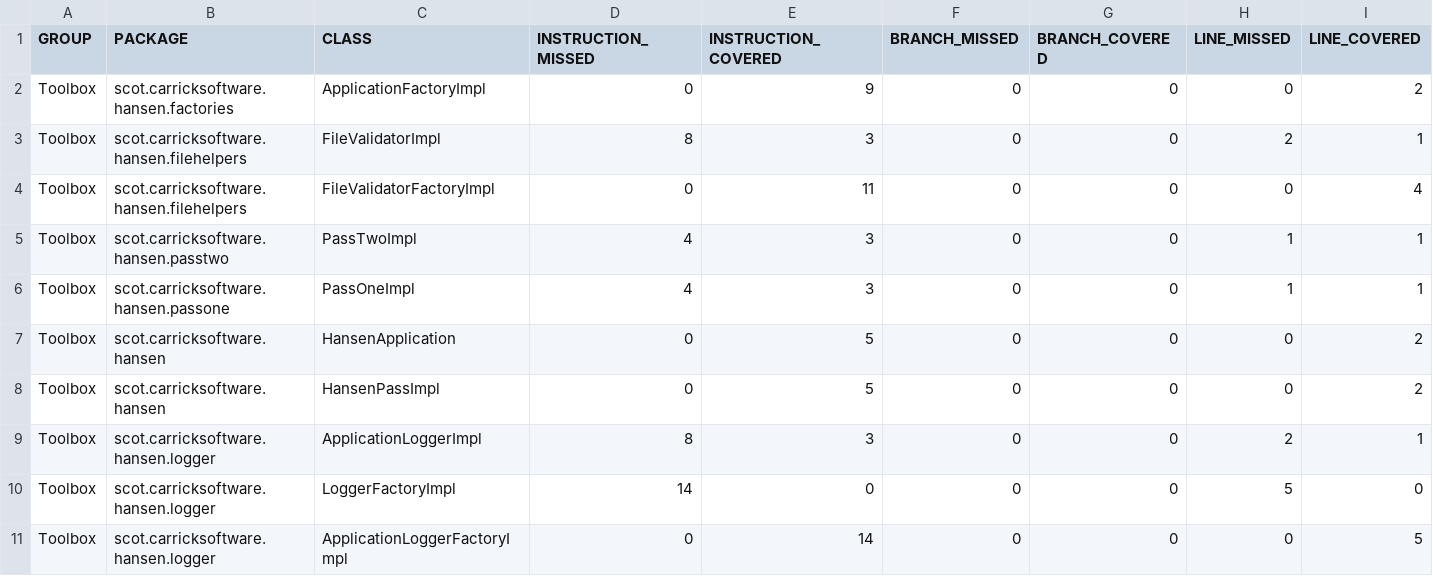
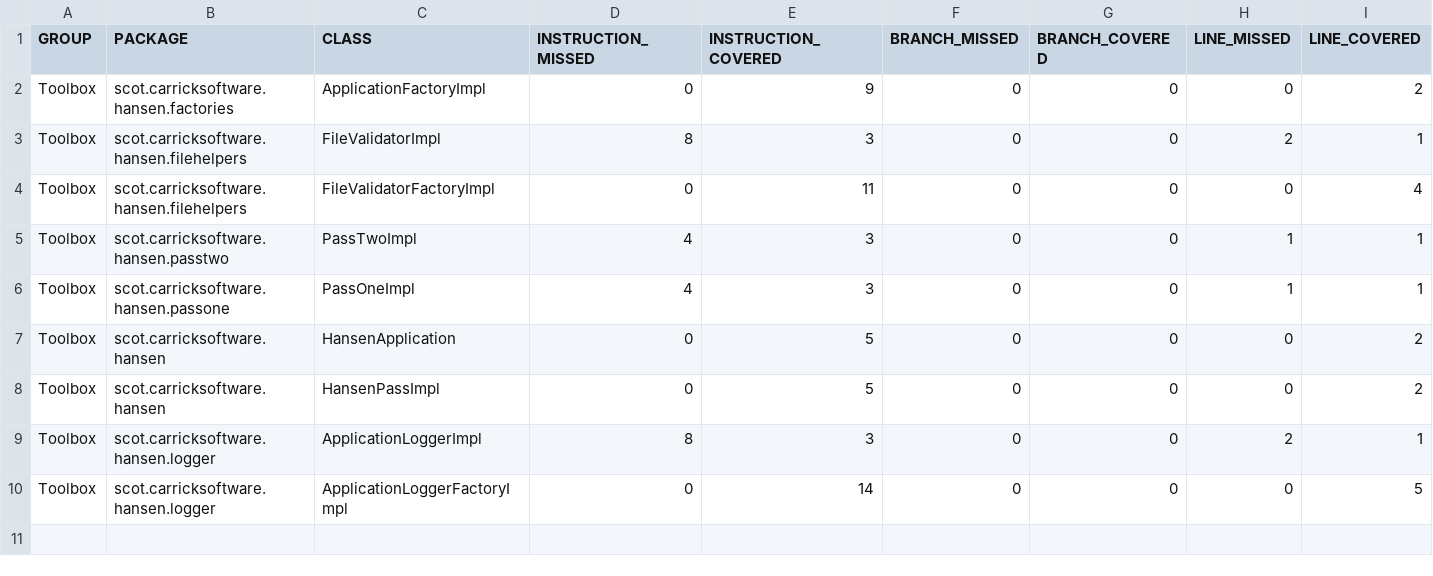
Before and after one commit to carricksoft/Hansen, a CSV file: target/jacoco-ut/jacoco.csv, drawn as a sheet; only a part is shown; rows hold the shown columns only; the diff names each change by its address in the sheet, - before the commit and + after, or states it on an @@ line.

Commit message:
ApplicationFactory calls ApplicationLoggerFactory - remote redundant code to up PIT %

```diff
--- a/target/jacoco-ut/jacoco.csv
+++ b/target/jacoco-ut/jacoco.csv
-row 10: Toolbox | scot.carricksoftware.hansen.logger | LoggerFactoryImpl | 14 | 0 | 0 | 0 | 5 | 0
```
Also changed, not shown: target/site/jacoco/jacoco.csv, 22 other files.
